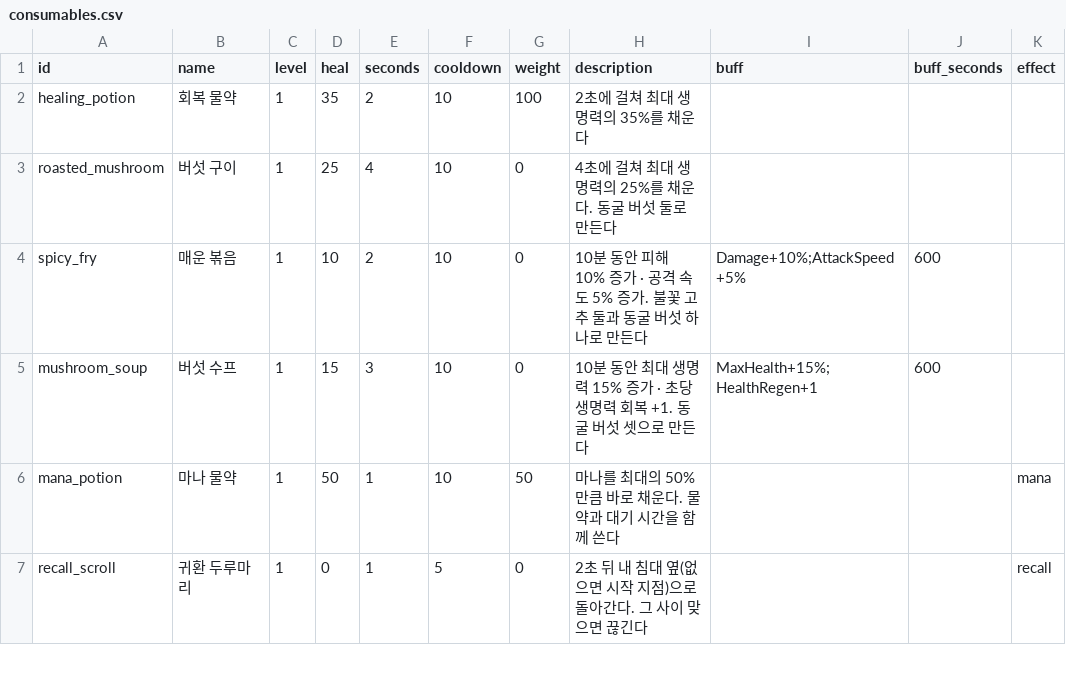
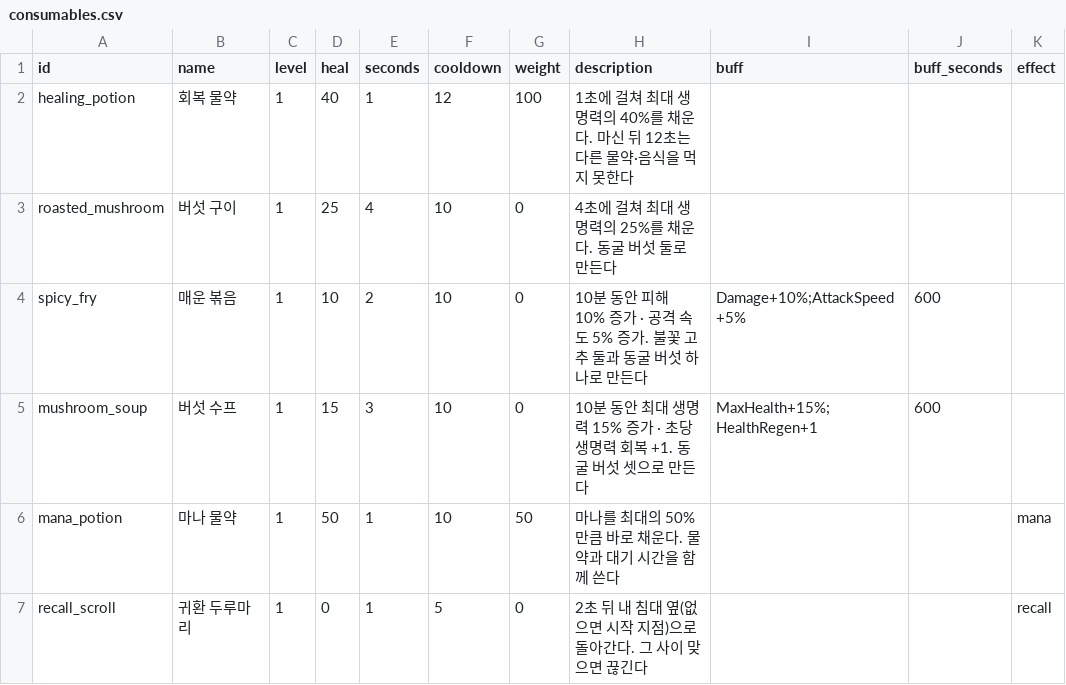
Before and after one commit to LeArc6910/pray-to, a CSV file: Assets/_Project/Data/Loot/consumables.csv, drawn as a sheet; only a part is shown.

```diff
--- a/Assets/_Project/Data/Loot/consumables.csv
+++ b/Assets/_Project/Data/Loot/consumables.csv
@@ -1,3 +1,3 @@
 id,name,level,heal,seconds,cooldown,weight,description,buff,buff_seconds,effect
-healing_potion,회복 물약,1,35,2,10,100,2초에 걸쳐 최대 생명력의 35%를 채운다,
+healing_potion,회복 물약,1,40,1,12,100,1초에 걸쳐 최대 생명력의 40%를 채운다. 마신 뒤 12초는 다른 물약·음식을 먹지 못한다,
 roasted_mushroom,버섯 구이,1,25,4,10,0,4초에 걸쳐 최대 생명력의 25%를 채운다. 동굴 버섯 둘로 만든다,
```
Also changed, not shown: Assets/_Project/Data/Bosses/boss_attacks.csv, Assets/_Project/Data/Bosses/bosses.csv, 37 other files.
